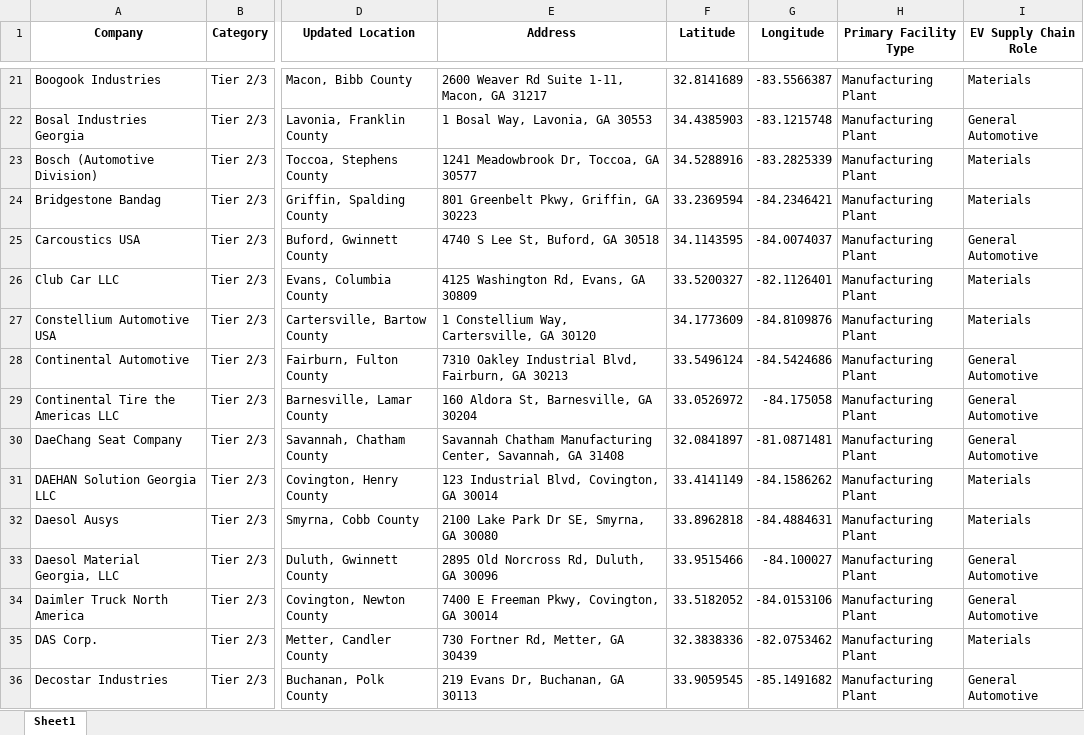
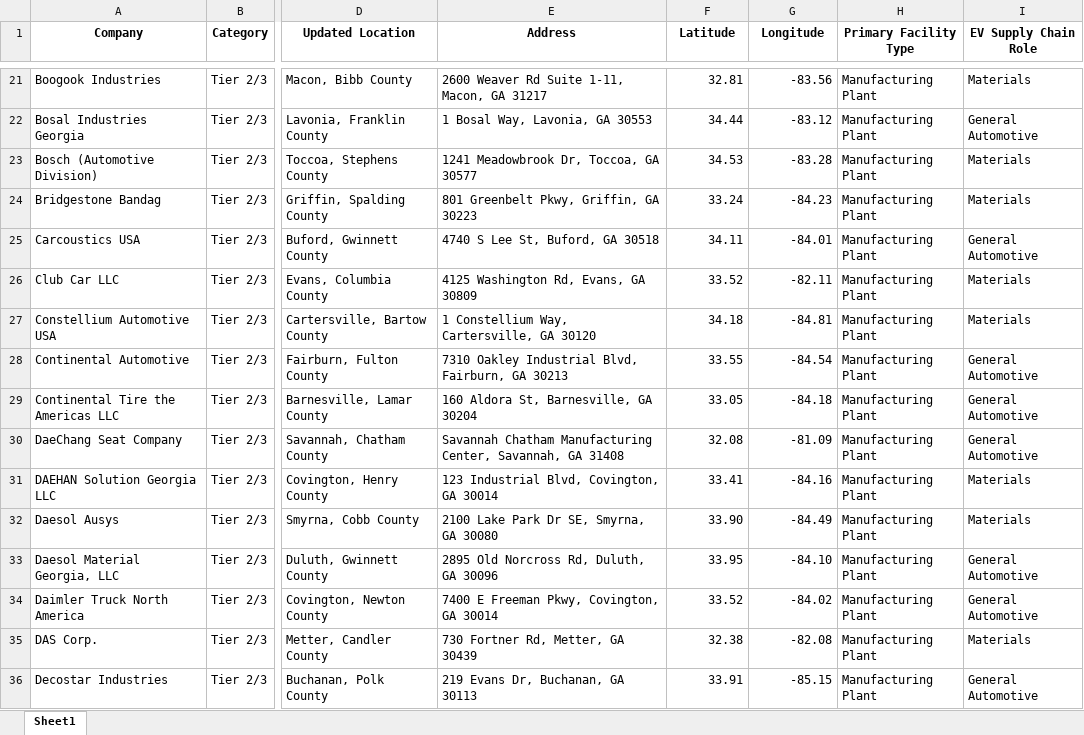
Before and after one commit to sreejamuvva2002/GNEM_Retrival_RAG, an Excel workbook: kb/GNEM - Auto Landscape Lat Long Updated.xlsx, sheet Sheet1, drawn as a sheet; only a part is shown, gaps mark what is left out; values as stored, in another font and other column widths than the file's, no borders; the diff covers the shown part only; the diff names each change by its address in the sheet, - before the commit and + after, or states it on an @@ line.

```diff
--- a/kb/GNEM - Auto Landscape Lat Long Updated.xlsx (sheet Sheet1)
+++ b/kb/GNEM - Auto Landscape Lat Long Updated.xlsx (sheet Sheet1)
-F21 (Latitude): 32.8141689
+F21 (Latitude): 32.81
-G21 (Longitude): -83.5566387
+G21 (Longitude): -83.56
-F22 (Latitude): 34.4385903
+F22 (Latitude): 34.44
-G22 (Longitude): -83.1215748
+G22 (Longitude): -83.12
-F23 (Latitude): 34.5288916
+F23 (Latitude): 34.53
-G23 (Longitude): -83.2825339
+G23 (Longitude): -83.28
-F24 (Latitude): 33.2369594
+F24 (Latitude): 33.24
-G24 (Longitude): -84.2346421
+G24 (Longitude): -84.23
-F25 (Latitude): 34.1143595
+F25 (Latitude): 34.11
-G25 (Longitude): -84.0074037
+G25 (Longitude): -84.01
-F26 (Latitude): 33.5200327
+F26 (Latitude): 33.52
-G26 (Longitude): -82.1126401
+G26 (Longitude): -82.11
-F27 (Latitude): 34.1773609
+F27 (Latitude): 34.18
-G27 (Longitude): -84.8109876
+G27 (Longitude): -84.81
-F28 (Latitude): 33.5496124
+F28 (Latitude): 33.55
-G28 (Longitude): -84.5424686
+G28 (Longitude): -84.54
-F29 (Latitude): 33.0526972
+F29 (Latitude): 33.05
-G29 (Longitude): -84.175058
+G29 (Longitude): -84.18
-F30 (Latitude): 32.0841897
+F30 (Latitude): 32.08
-G30 (Longitude): -81.0871481
+G30 (Longitude): -81.09
-F31 (Latitude): 33.4141149
+F31 (Latitude): 33.41
-G31 (Longitude): -84.1586262
+G31 (Longitude): -84.16
-F32 (Latitude): 33.8962818
+F32 (Latitude): 33.90
-G32 (Longitude): -84.4884631
+G32 (Longitude): -84.49
-F33 (Latitude): 33.9515466
+F33 (Latitude): 33.95
-G33 (Longitude): -84.100027
+G33 (Longitude): -84.10
-F34 (Latitude): 33.5182052
+F34 (Latitude): 33.52
-G34 (Longitude): -84.0153106
+G34 (Longitude): -84.02
-F35 (Latitude): 32.3838336
+F35 (Latitude): 32.38
-G35 (Longitude): -82.0753462
+G35 (Longitude): -82.08
-F36 (Latitude): 33.9059545
+F36 (Latitude): 33.91
-G36 (Longitude): -85.1491682
+G36 (Longitude): -85.15
```
Also changed, not shown: 405 edited cells and cell formats elsewhere in this sheet, 16 other files.
